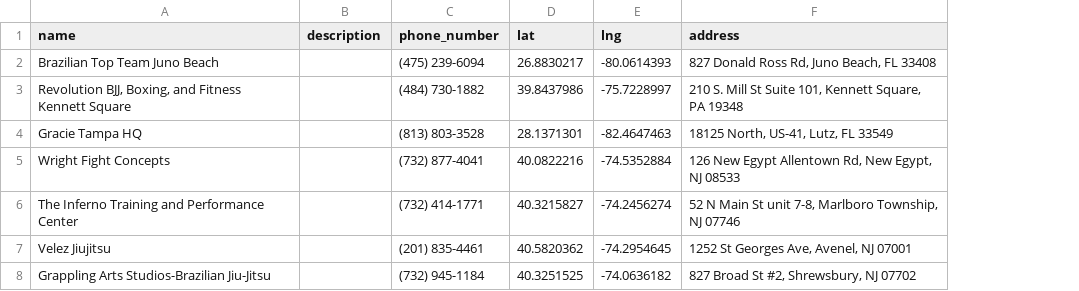
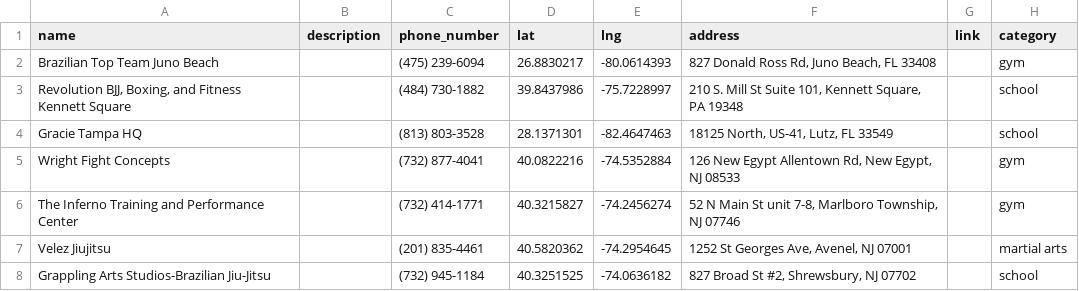
Before and after one commit to davincikab/leaflet_zipcodes, a CSV file: data.csv, drawn as a sheet; the diff names each change by its address in the sheet, - before the commit and + after, or states it on an @@ line.

Commit message:
Working with custom list

```diff
--- a/data.csv
+++ b/data.csv
+column G (link), empty
+column H (category), rows 2-8: gym | school | school | gym | gym | martial arts | school
```
Also changed, not shown: 11 other files.
